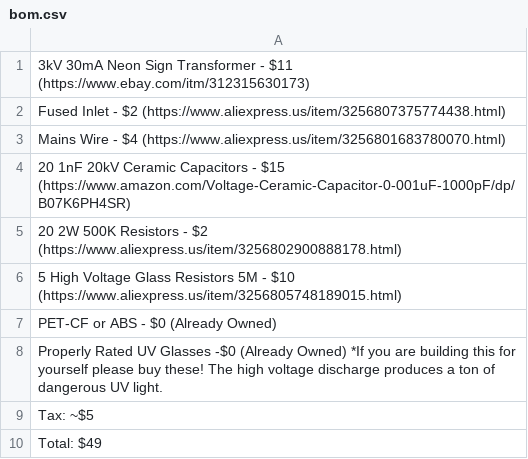
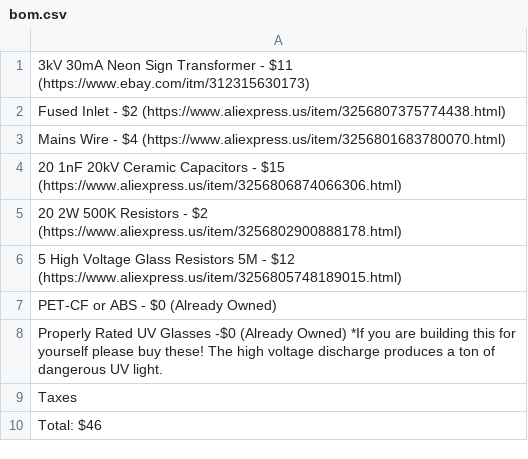
Before and after one commit to Firestorm108/50kV-Marx-Generator-, a CSV file: bom.csv, drawn as a sheet.

Commit message:
Update bom.csv

```diff
--- a/bom.csv
+++ b/bom.csv
@@ -3,8 +3,8 @@ Fused Inlet - $2 (https://www.aliexpress.us/item/3256807375774438.html)
 Mains Wire - $4 (https://www.aliexpress.us/item/3256801683780070.html)
-20 1nF 20kV Ceramic Capacitors - $15 (https://www.amazon.com/Voltage-Ceramic-Capacitor-0-001uF-1000pF/dp/B07K6PH4SR)
+20 1nF 20kV Ceramic Capacitors - $15 (https://www.aliexpress.us/item/3256806874066306.html)
 20 2W 500K Resistors - $2 (https://www.aliexpress.us/item/3256802900888178.html)
-5 High Voltage Glass Resistors 5M - $10 (https://www.aliexpress.us/item/3256805748189015.html)
+5 High Voltage Glass Resistors 5M - $12 (https://www.aliexpress.us/item/3256805748189015.html)
 PET-CF or ABS - $0 (Already Owned)
 Properly Rated UV Glasses -$0 (Already Owned) *If you are building this for yourself please buy these! The high voltage discharge produces a ton of dangerous UV light.
-Tax: ~$5
-Total: $49
+Taxes
+Total: $46
```
